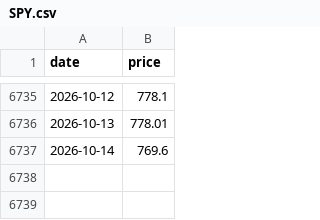
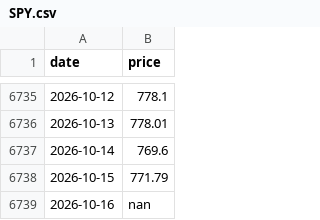
Before and after one commit to kittycapital/sector-chart, a CSV file: data/history/SPY.csv, drawn as a sheet; only a part is shown, gaps mark what is left out; the diff names each change by its address in the sheet, - before the commit and + after, or states it on an @@ line.

```diff
--- a/data/history/SPY.csv
+++ b/data/history/SPY.csv
+row 6738: 2026-10-15 | 771.79
+row 6739: 2026-10-16 | nan
```
Also changed, not shown: data/history/XLC.csv, data/history/XLI.csv, 12 other files.
